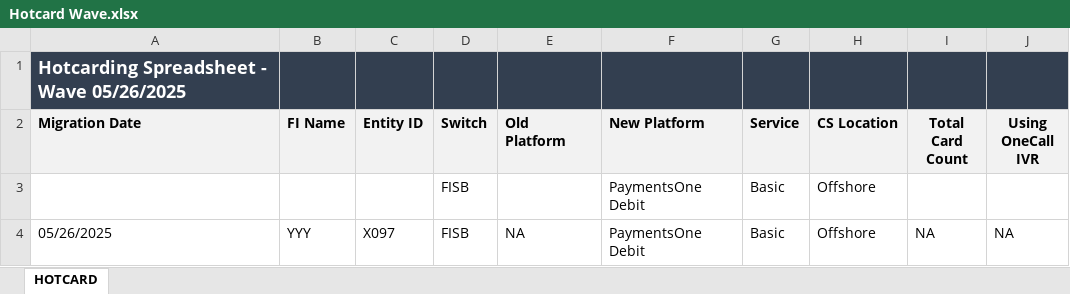
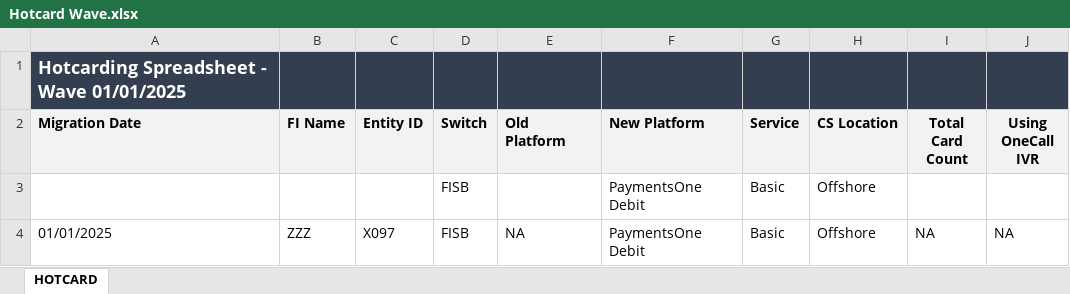
Before and after one commit to Theoder13/aava, an Excel workbook: python/Hotcard Wave.xlsx, sheet HOTCARD, drawn as a sheet; values as stored, in another font and other column widths than the file's, no borders; the diff names each change by its address in the sheet, - before the commit and + after, or states it on an @@ line.

Commit message:
Add/Update hotcard row

```diff
--- a/python/Hotcard Wave.xlsx (sheet HOTCARD)
+++ b/python/Hotcard Wave.xlsx (sheet HOTCARD)
-A1 (Migration Date): Hotcarding Spreadsheet - Wave 05/26/2025
+A1 (Migration Date): Hotcarding Spreadsheet - Wave 01/01/2025
-A4 (Migration Date): 05/26/2025
+A4 (Migration Date): 01/01/2025
-B4 (FI Name): YYY
+B4 (FI Name): ZZZ
```
